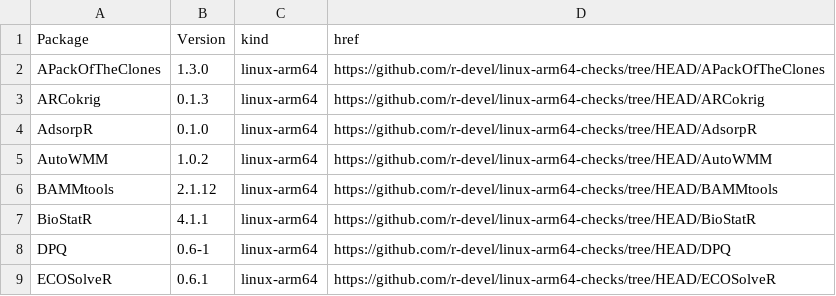
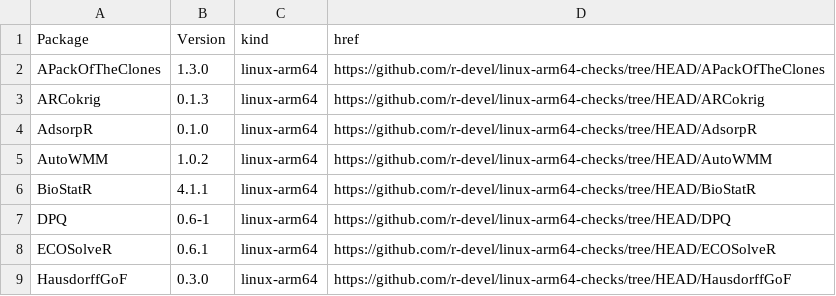
Before and after one commit to r-devel/linux-arm64-checks, a CSV file: index.csv, drawn as a sheet; only a part is shown; the shorter side is filled out with more unchanged rows; the diff names each change by its address in the sheet, - before the commit and + after, or states it on an @@ line.

```diff
--- a/index.csv
+++ b/index.csv
-row 6: BAMMtools | 2.1.12 | linux-arm64 | https://github.com/r-devel/linux-arm64-checks/tree/HEAD/BAMMtools
```
Also changed, not shown: 4 other files.
